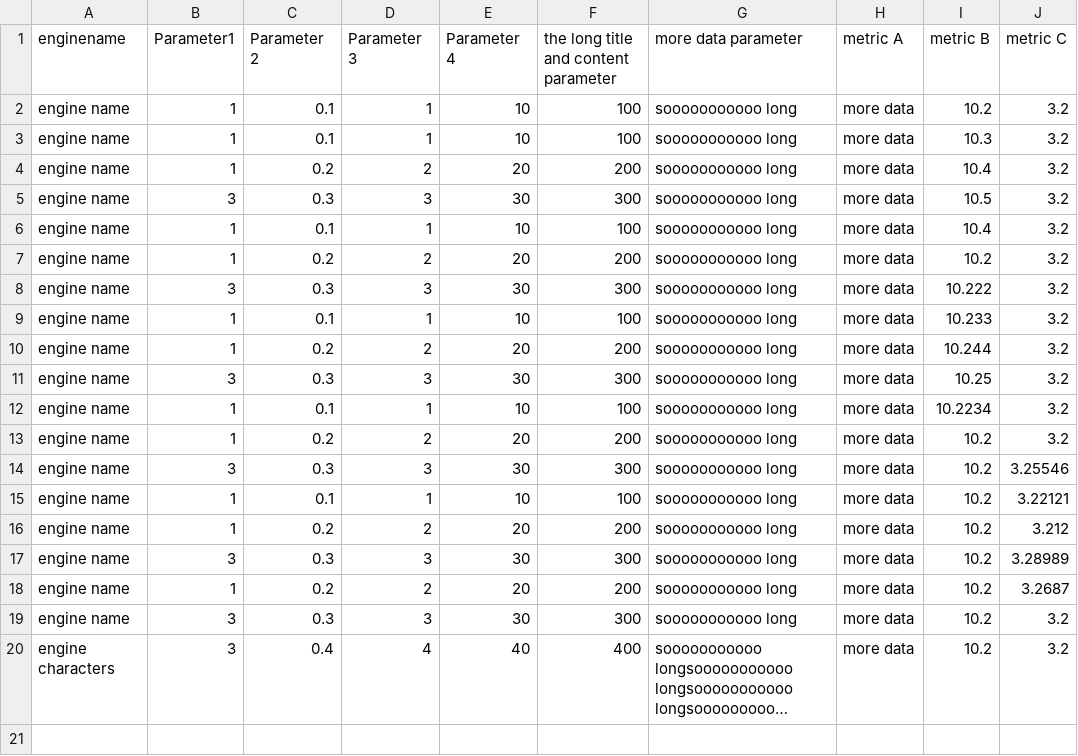
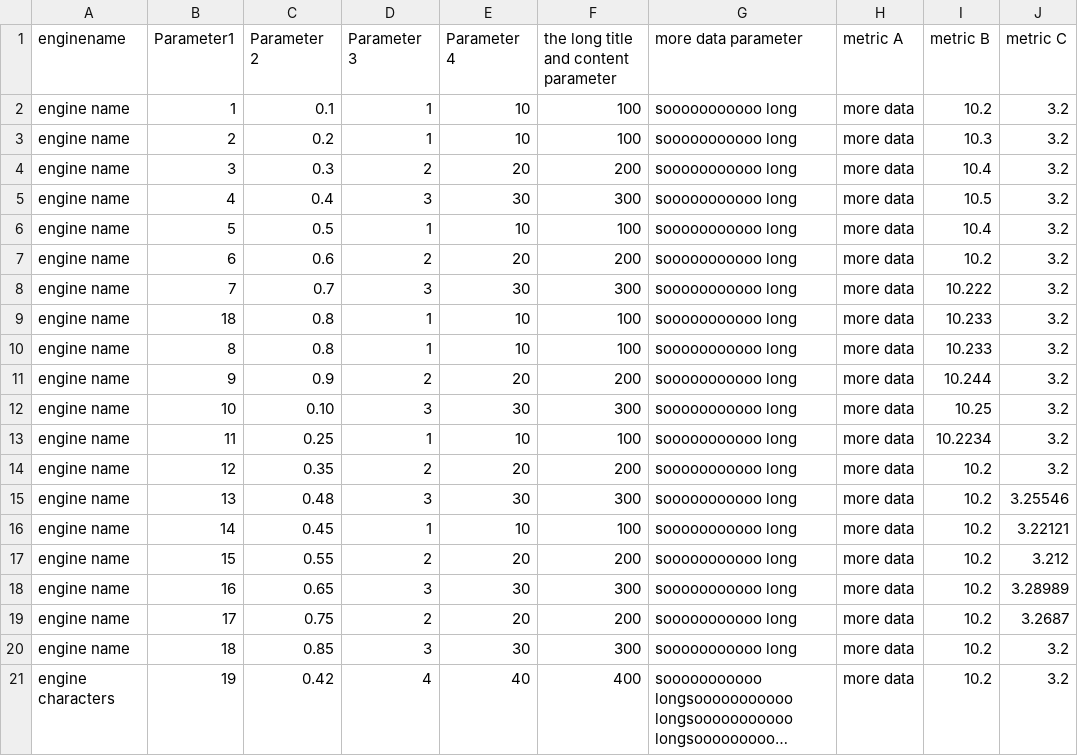
Before and after one commit to jeclevenger/d3-workflowB, a CSV file: data/d3-workflowB/example-large-data-set.csv, drawn as a sheet; long unchanged cells end in …; addresses are those after the commit; the diff names each change by its address in the sheet, - before the commit and + after, or states it on an @@ line.

```diff
--- a/data/d3-workflowB/example-large-data-set.csv
+++ b/data/d3-workflowB/example-large-data-set.csv
-B3 (Parameter1): 1
+B3 (Parameter1): 2
-C3 (Parameter 2): 0.1
+C3 (Parameter 2): 0.2
-B4 (Parameter1): 1
+B4 (Parameter1): 3
-C4 (Parameter 2): 0.2
+C4 (Parameter 2): 0.3
-B5 (Parameter1): 3
+B5 (Parameter1): 4
-C5 (Parameter 2): 0.3
+C5 (Parameter 2): 0.4
-B6 (Parameter1): 1
+B6 (Parameter1): 5
-C6 (Parameter 2): 0.1
+C6 (Parameter 2): 0.5
-B7 (Parameter1): 1
+B7 (Parameter1): 6
-C7 (Parameter 2): 0.2
+C7 (Parameter 2): 0.6
-B8 (Parameter1): 3
+B8 (Parameter1): 7
-C8 (Parameter 2): 0.3
+C8 (Parameter 2): 0.7
-B9 (Parameter1): 1
+B9 (Parameter1): 18
-C9 (Parameter 2): 0.1
+C9 (Parameter 2): 0.8
+row 10: engine name | 8 | 0.8 | 1 | 10 | 100 | sooooooooooo long | more data | 10.233 | 3.2
-B11 (Parameter1): 1
+B11 (Parameter1): 9
-C11 (Parameter 2): 0.2
+C11 (Parameter 2): 0.9
-B12 (Parameter1): 3
+B12 (Parameter1): 10
-C12 (Parameter 2): 0.3
+C12 (Parameter 2): 0.10
-B13 (Parameter1): 1
+B13 (Parameter1): 11
-C13 (Parameter 2): 0.1
+C13 (Parameter 2): 0.25
-B14 (Parameter1): 1
+B14 (Parameter1): 12
-C14 (Parameter 2): 0.2
+C14 (Parameter 2): 0.35
-B15 (Parameter1): 3
+B15 (Parameter1): 13
-C15 (Parameter 2): 0.3
+C15 (Parameter 2): 0.48
-B16 (Parameter1): 1
+B16 (Parameter1): 14
-C16 (Parameter 2): 0.1
+C16 (Parameter 2): 0.45
-B17 (Parameter1): 1
+B17 (Parameter1): 15
-C17 (Parameter 2): 0.2
+C17 (Parameter 2): 0.55
-B18 (Parameter1): 3
+B18 (Parameter1): 16
-C18 (Parameter 2): 0.3
+C18 (Parameter 2): 0.65
-B19 (Parameter1): 1
+B19 (Parameter1): 17
-C19 (Parameter 2): 0.2
+C19 (Parameter 2): 0.75
-B20 (Parameter1): 3
+B20 (Parameter1): 18
-C20 (Parameter 2): 0.3
+C20 (Parameter 2): 0.85
-B21 (Parameter1): 3
+B21 (Parameter1): 19
-C21 (Parameter 2): 0.4
+C21 (Parameter 2): 0.42
```
Also changed, not shown: 7 other files.
